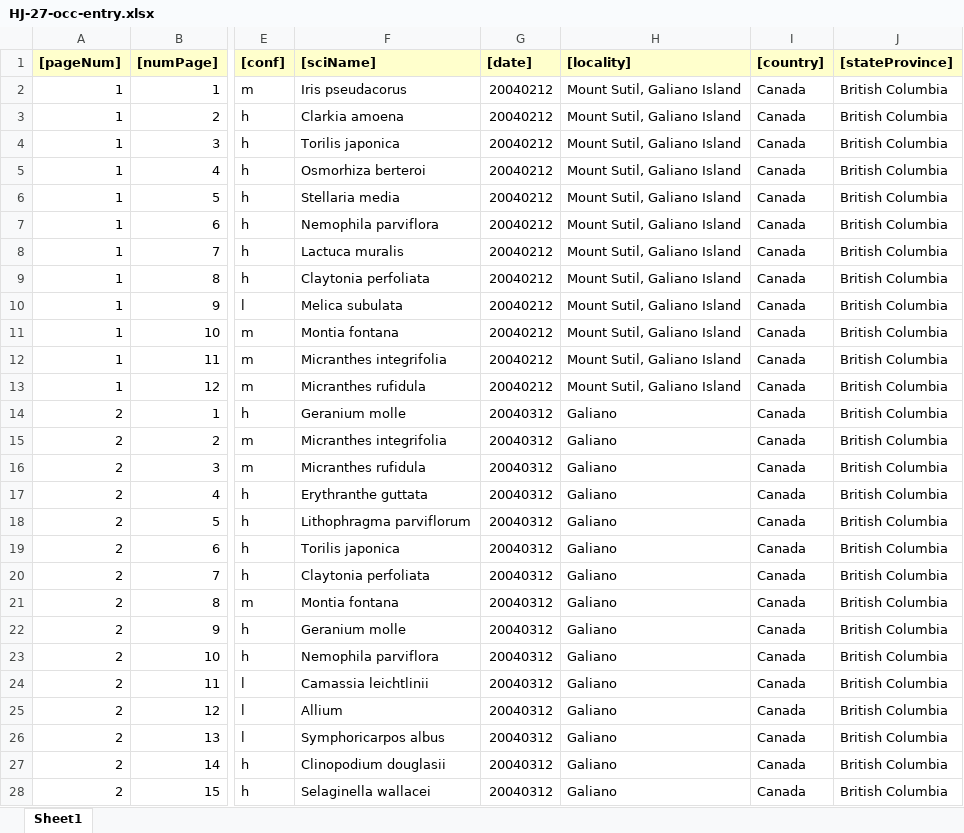
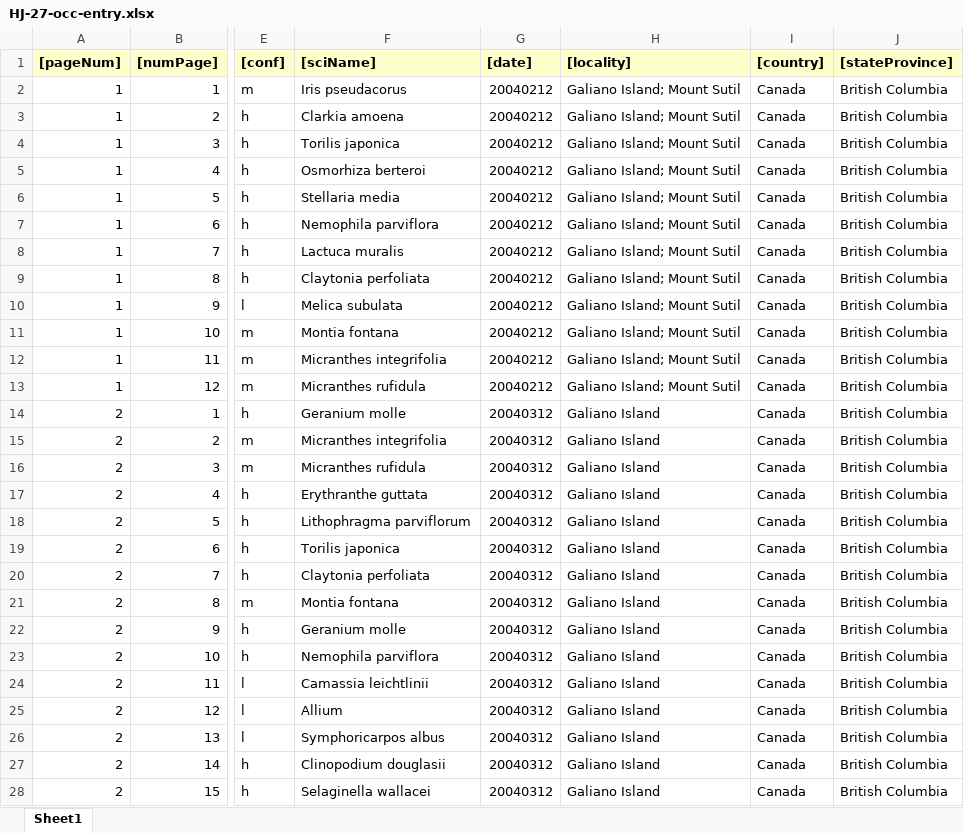
Before and after one commit to lavendermi/Harvey_Janszen_Legacy_Project, an Excel workbook: data/digitized_data/occurrence_data/raw_data/HJ-27-occ-entry.xlsx, sheet Sheet1, drawn as a sheet; only a part is shown, gaps mark what is left out; values as stored, in another font and other column widths than the file's, no borders; the diff covers the shown part only; the diff names each change by its address in the sheet, - before the commit and + after, or states it on an @@ line.

```diff
--- a/data/digitized_data/occurrence_data/raw_data/HJ-27-occ-entry.xlsx (sheet Sheet1)
+++ b/data/digitized_data/occurrence_data/raw_data/HJ-27-occ-entry.xlsx (sheet Sheet1)
-H2:H13 ([locality]): Mount Sutil, Galiano Island
+H2:H13 ([locality]): Galiano Island; Mount Sutil
-H14:H28 ([locality]): Galiano
+H14:H28 ([locality]): Galiano Island
```
Also changed, not shown: 62 edited cells elsewhere in this sheet, data/digitized_data/occurrence_data/raw_data/HJ-5-occ-entry.xlsx, data/digitized_data/occurrence_data/raw_data/HJ-7-occ-entry.xlsx, 15 other files.
